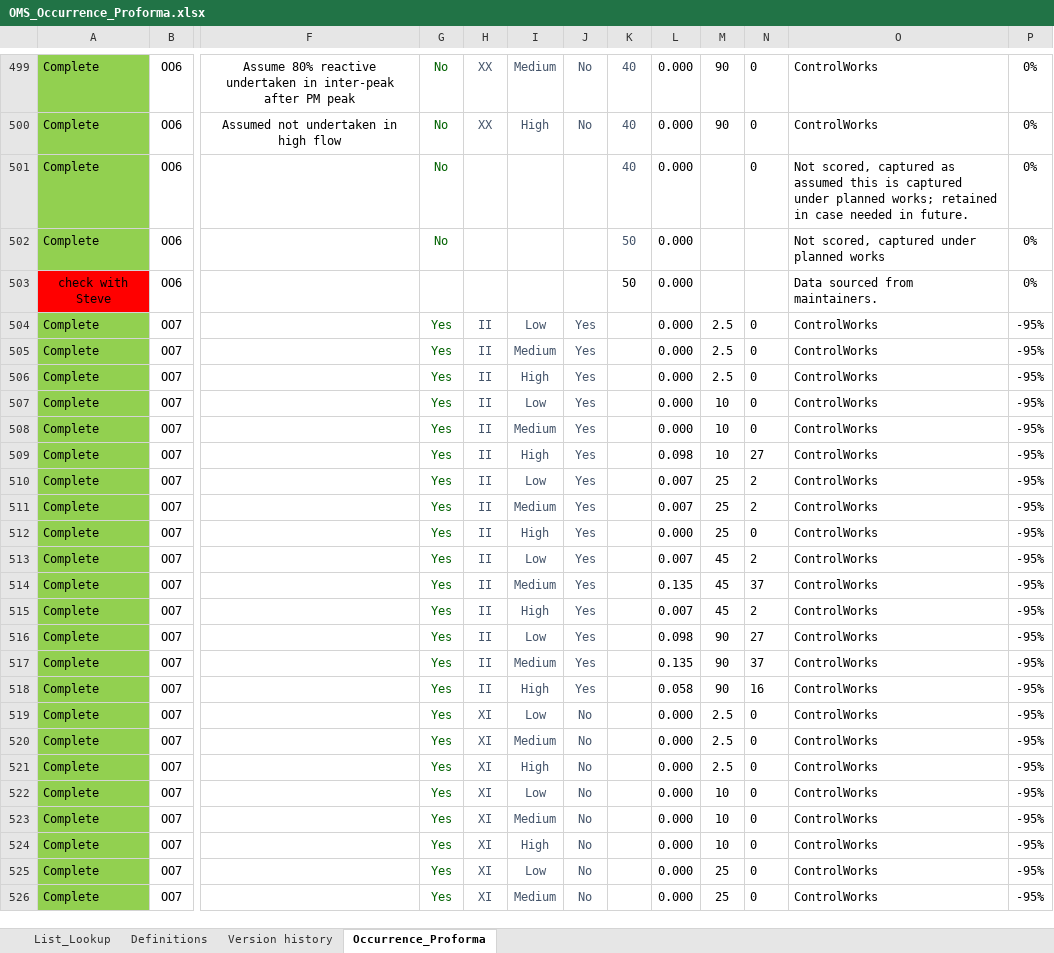
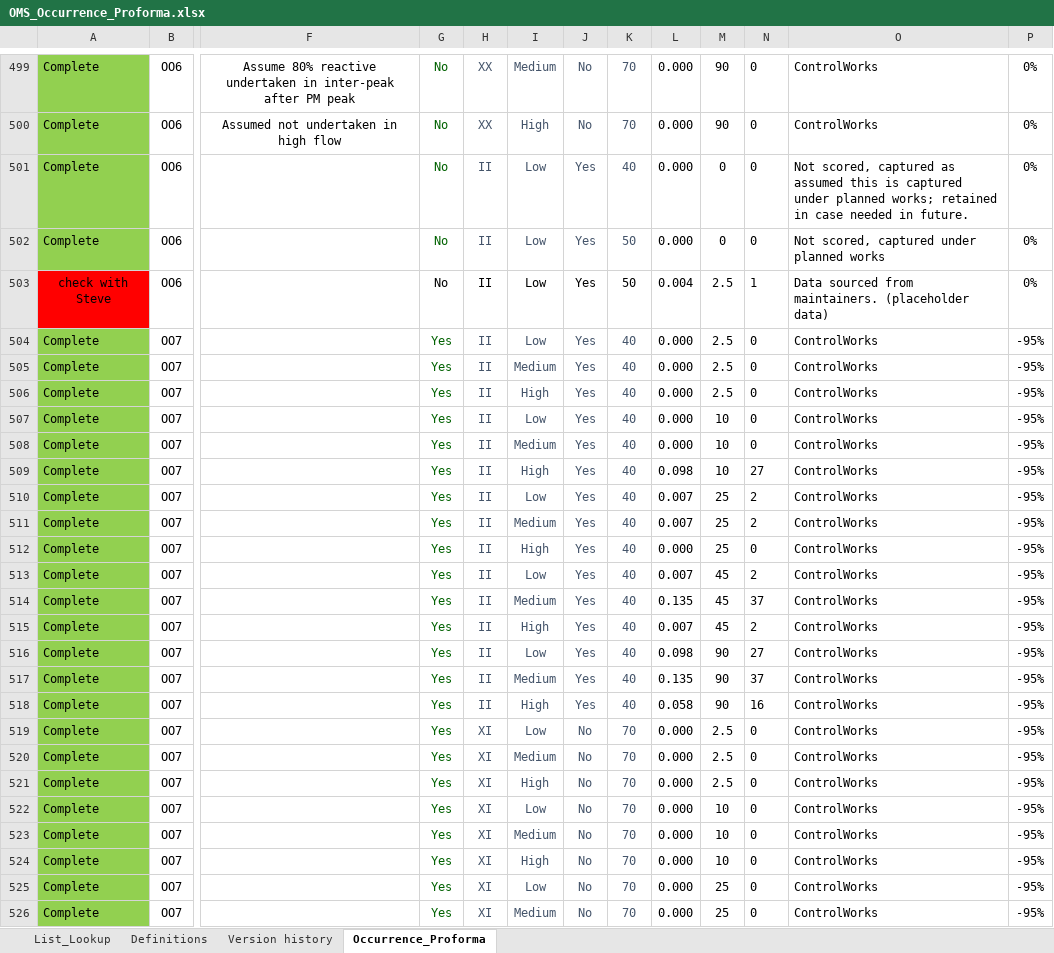
Before and after one commit to susedavid19/Test, an Excel workbook: expressways/core/management/commands/files/OMS_Occurrence_Proforma.xlsx, sheet Occurrence_Proforma, drawn as a sheet; only a part is shown, gaps mark what is left out; values as stored, in another font and other column widths than the file's, no borders; the diff covers the shown part only; the diff names each change by its address in the sheet, - before the commit and + after, or states it on an @@ line.

Commit message:
Add complete scripts and updated proforma file

```diff
--- a/expressways/core/management/commands/files/OMS_Occurrence_Proforma.xlsx (sheet Occurrence_Proforma)
+++ b/expressways/core/management/commands/files/OMS_Occurrence_Proforma.xlsx (sheet Occurrence_Proforma)
-K499:K500: 40
+K499:K500: 70
-H501:H503: (empty)
+H501:H503: II
-I501:I503: (empty)
+I501:I503: Low
-J501:J503: (empty)
+J501:J503: Yes
-M501:M502: (empty)
+M501:M502: 0
-N502: (empty)
+N502: 0
-G503: (empty)
+G503: No
-L503: 0.000
+L503: 0.004
-M503: (empty)
+M503: 2.5
-N503: (empty)
+N503: 1
-O503: Data sourced from maintainers.
+O503: Data sourced from maintainers. (placeholder data)
-K504:K518: (empty)
+K504:K518: 40
-K519:K526: (empty)
+K519:K526: 70
```
Also changed, not shown: 867 edited cells and cell formats elsewhere in this sheet, 2 other files.
